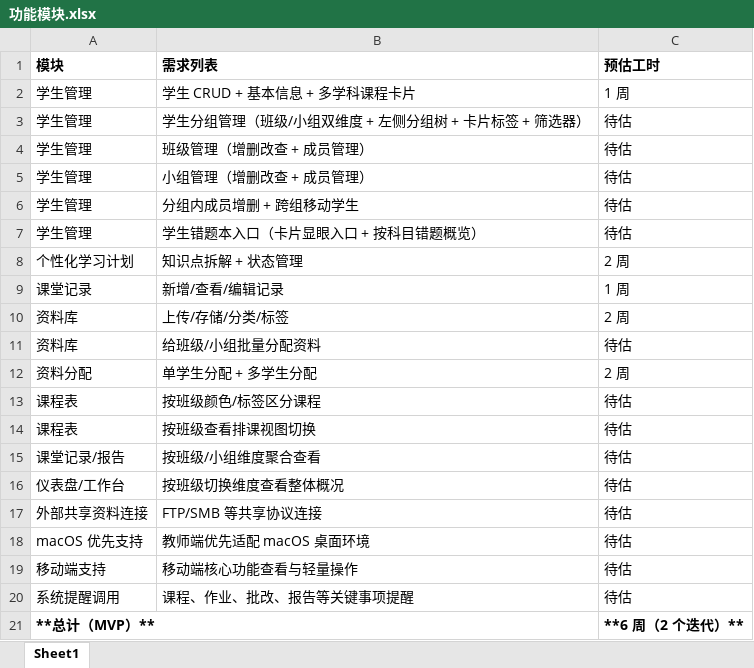
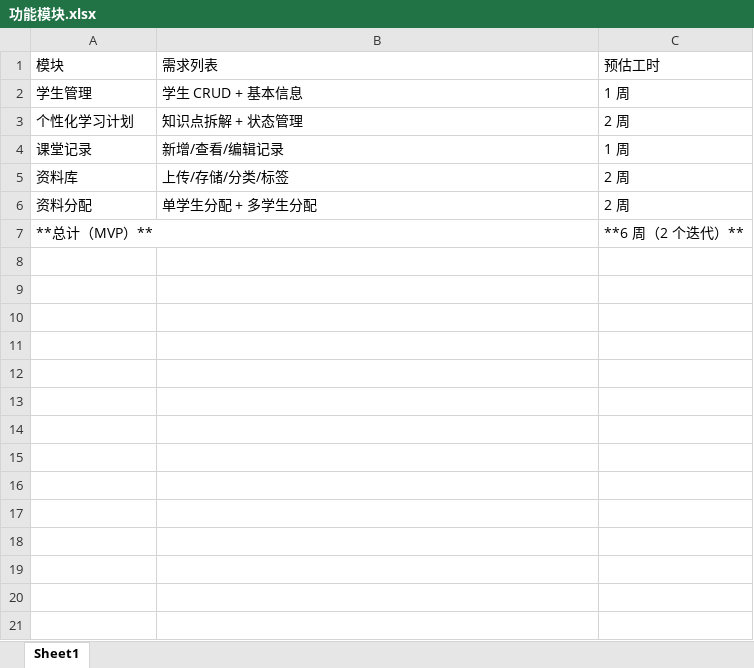
Before and after one commit to WikkyGao/c-teacher, an Excel workbook: 功能模块.xlsx, sheet Sheet1, drawn as a sheet; values as stored, in another font and other column widths than the file's, no borders; removed rows and columns are numbered as before the commit, all else as after; the diff names each change by its address in the sheet, - before the commit and + after, or states it on an @@ line.

```diff
--- a/功能模块.xlsx (sheet Sheet1)
+++ b/功能模块.xlsx (sheet Sheet1)
-A1:C1 bold: on
+A1:C1 bold: off
-B2: 学生 CRUD + 基本信息 + 多学科课程卡片
+B2: 学生 CRUD + 基本信息
-row 3: 学生管理 | 学生分组管理（班级/小组双维度 + 左侧分组树 + 卡片标签 + 筛选器） | 待估
-row 4: 学生管理 | 班级管理（增删改查 + 成员管理） | 待估
-row 5: 学生管理 | 小组管理（增删改查 + 成员管理） | 待估
-row 6: 学生管理 | 分组内成员增删 + 跨组移动学生 | 待估
-row 7: 学生管理 | 学生错题本入口（卡片显眼入口 + 按科目错题概览） | 待估
-row 11: 资料库 | 给班级/小组批量分配资料 | 待估
-row 13: 课程表 | 按班级颜色/标签区分课程 | 待估
-row 14: 课程表 | 按班级查看排课视图切换 | 待估
-row 15: 课堂记录/报告 | 按班级/小组维度聚合查看 | 待估
-row 16: 仪表盘/工作台 | 按班级切换维度查看整体概况 | 待估
-row 17: 外部共享资料连接 | FTP/SMB 等共享协议连接 | 待估
-row 18: macOS 优先支持 | 教师端优先适配 macOS 桌面环境 | 待估
-row 19: 移动端支持 | 移动端核心功能查看与轻量操作 | 待估
-row 20: 系统提醒调用 | 课程、作业、批改、报告等关键事项提醒 | 待估
-A7 bold: on
+A7 bold: off
-C7 bold: on
+C7 bold: off
```
Also changed, not shown: 9 other files.
